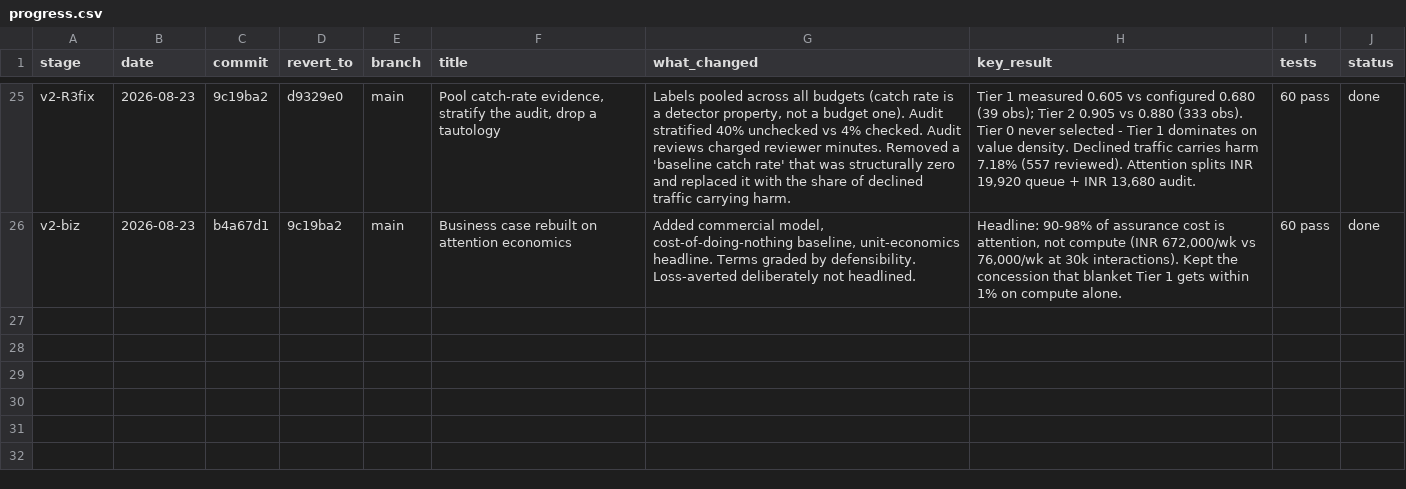
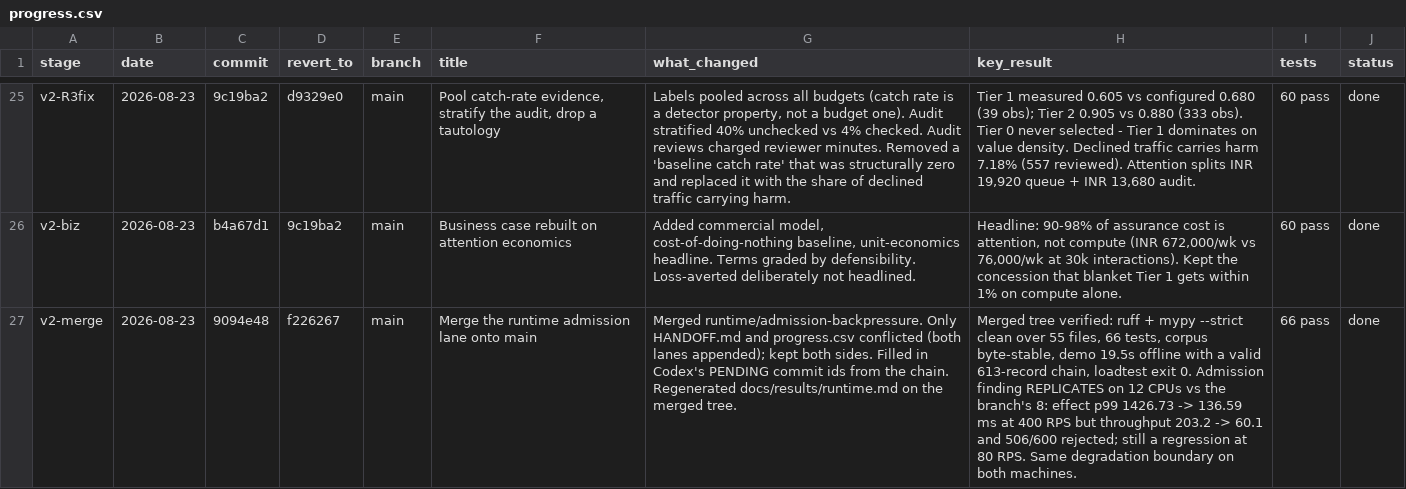
Before and after one commit to Advait-Pathak9222/BurningShadows, a CSV file: progress.csv, drawn as a sheet; only a part is shown, gaps mark what is left out; the diff names each change by its address in the sheet, - before the commit and + after, or states it on an @@ line.

Commit message:
docs: record that the admission finding replicates across machines
docs/results/runtime.md was regenerated on the merged tree, so the committed
numbers now come from a 12-CPU machine rather than the 8-CPU one the branch
measured on. The conclusion holds on both: bounded admission cuts effect p99 by
roughly an order of magnitude at 400 offered RPS while throughput falls to a
third and most requests are rejected, and at 80 RPS it is a regression on both
percentiles. The degradation boundary is the same on both machines.

A result that survives a change of hardware is worth more than either run alone,
and it strengthens rather than weakens the case for tuning the limits against a
stated objective before presenting the tail improvement.

```diff
--- a/progress.csv
+++ b/progress.csv
+row 27: v2-merge | 2026-08-23 | 9094e48 | f226267 | main | Merge the runtime admission lane onto main | Merged runtime/admission-backpressure. Only HANDOFF.md and progress.csv conflicted (both lanes appended); kept both sides. Filled in Codex's PENDING commit ids from the chain. Regenerated docs/results/runtime.md on the merged tree. | Merged tree verified: ruff + mypy --strict clean over 55 files, 66 tests, corpus byte-stable, demo 19.5s offline with a valid 613-record chain, loadtest exit 0. Admission finding REPLICATES on 12 CPUs vs the branch's 8: effect p99 1426.73 -> 136.59 ms at 400 RPS but throughput 203.2 -> 60.1 and 506/600 rejected; still a regression at 80 RPS. Same degradation boundary on both machines. | 66 pass | done
```
Also changed, not shown: reports/evaluation.csv, 5 other files.
